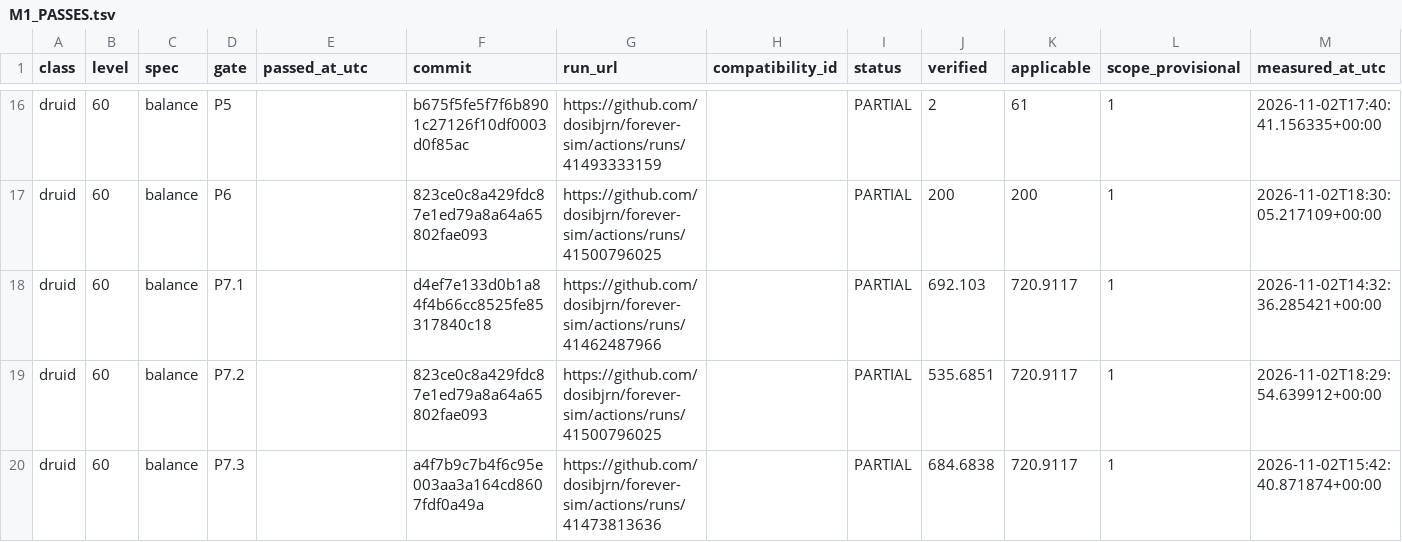
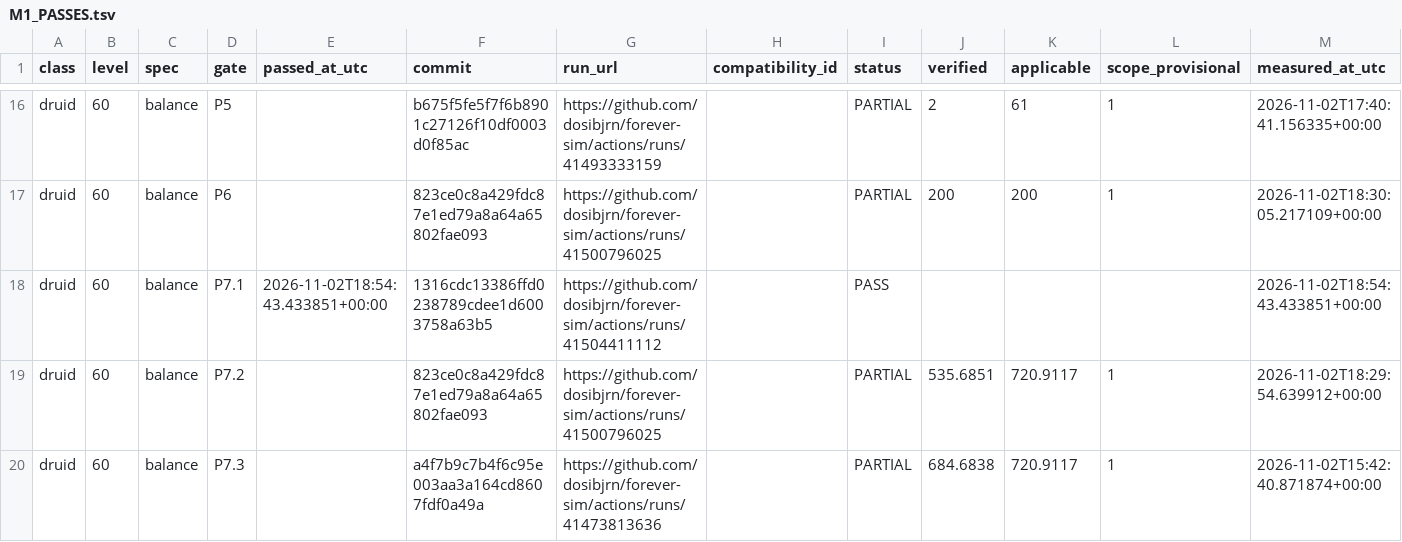
Before and after one commit to dosibjrn/forever-sim, a TSV file: docs/planning/M1_PASSES.tsv, drawn as a sheet; only a part is shown, gaps mark what is left out.

```diff
--- a/docs/planning/M1_PASSES.tsv
+++ b/docs/planning/M1_PASSES.tsv
@@ -17,3 +17,3 @@ druid	60	balance	P5		b675f5fe5f7f6b8901c27126f10df0003d0f85ac	https://github.com
 druid	60	balance	P6		823ce0c8a429fdc87e1ed79a8a64a65802fae093	https://github.com/dosibjrn/forever-sim/actions/runs/41500796025		PARTIAL	200	200	1	2026-11-02T18:30:05.217109+00:00
-druid	60	balance	P7.1		d4ef7e133d0b1a84f4b66cc8525fe85317840c18	https://github.com/dosibjrn/forever-sim/actions/runs/41462487966		PARTIAL	692.103	720.9117	1	2026-11-02T14:32:36.285421+00:00
+druid	60	balance	P7.1	2026-11-02T18:54:43.433851+00:00	1316cdc13386ffd0238789cdee1d6003758a63b5	https://github.com/dosibjrn/forever-sim/actions/runs/41504411112		PASS				2026-11-02T18:54:43.433851+00:00
 druid	60	balance	P7.2		823ce0c8a429fdc87e1ed79a8a64a65802fae093	https://github.com/dosibjrn/forever-sim/actions/runs/41500796025		PARTIAL	535.6851	720.9117	1	2026-11-02T18:29:54.639912+00:00
```
Also changed, not shown: 1 other file.
